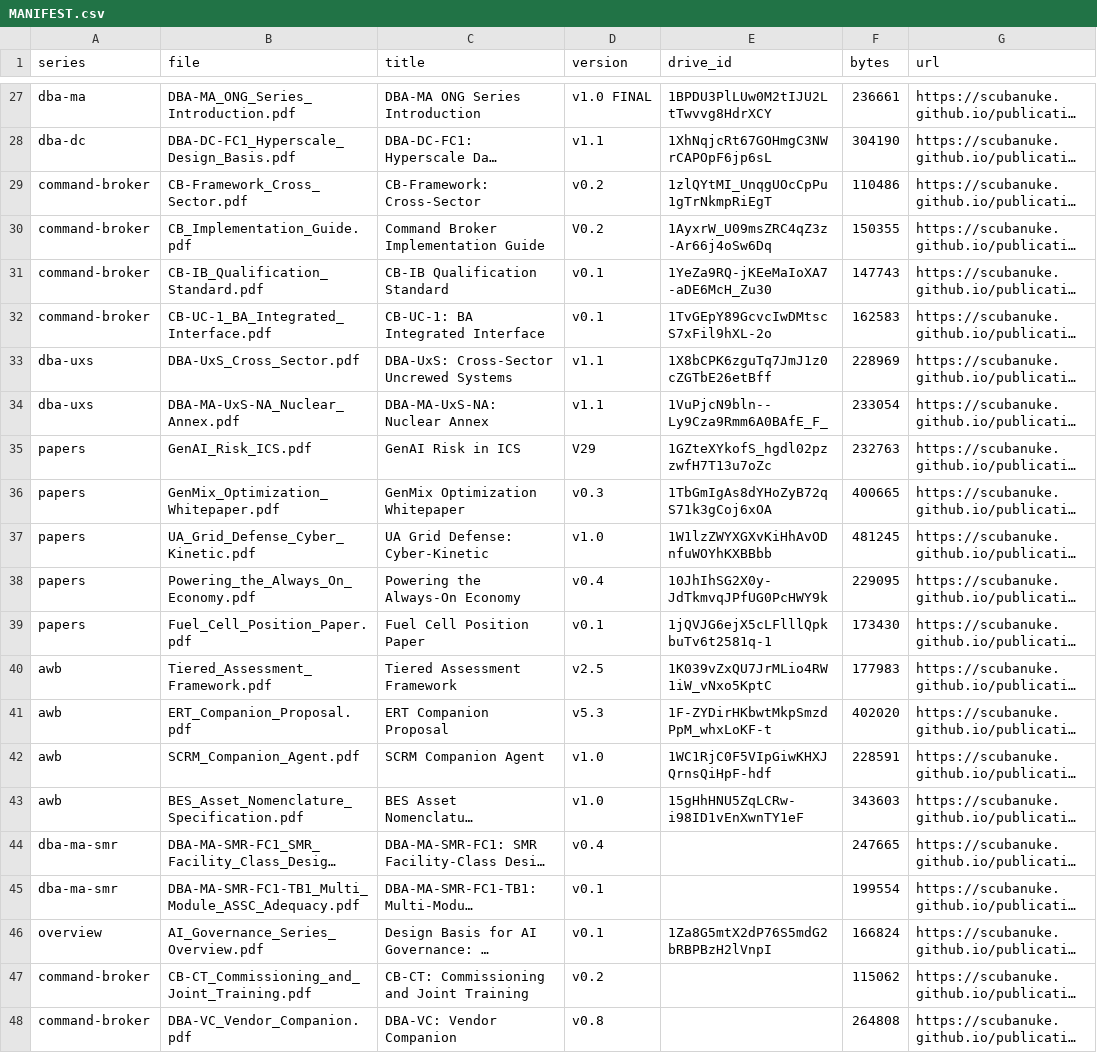
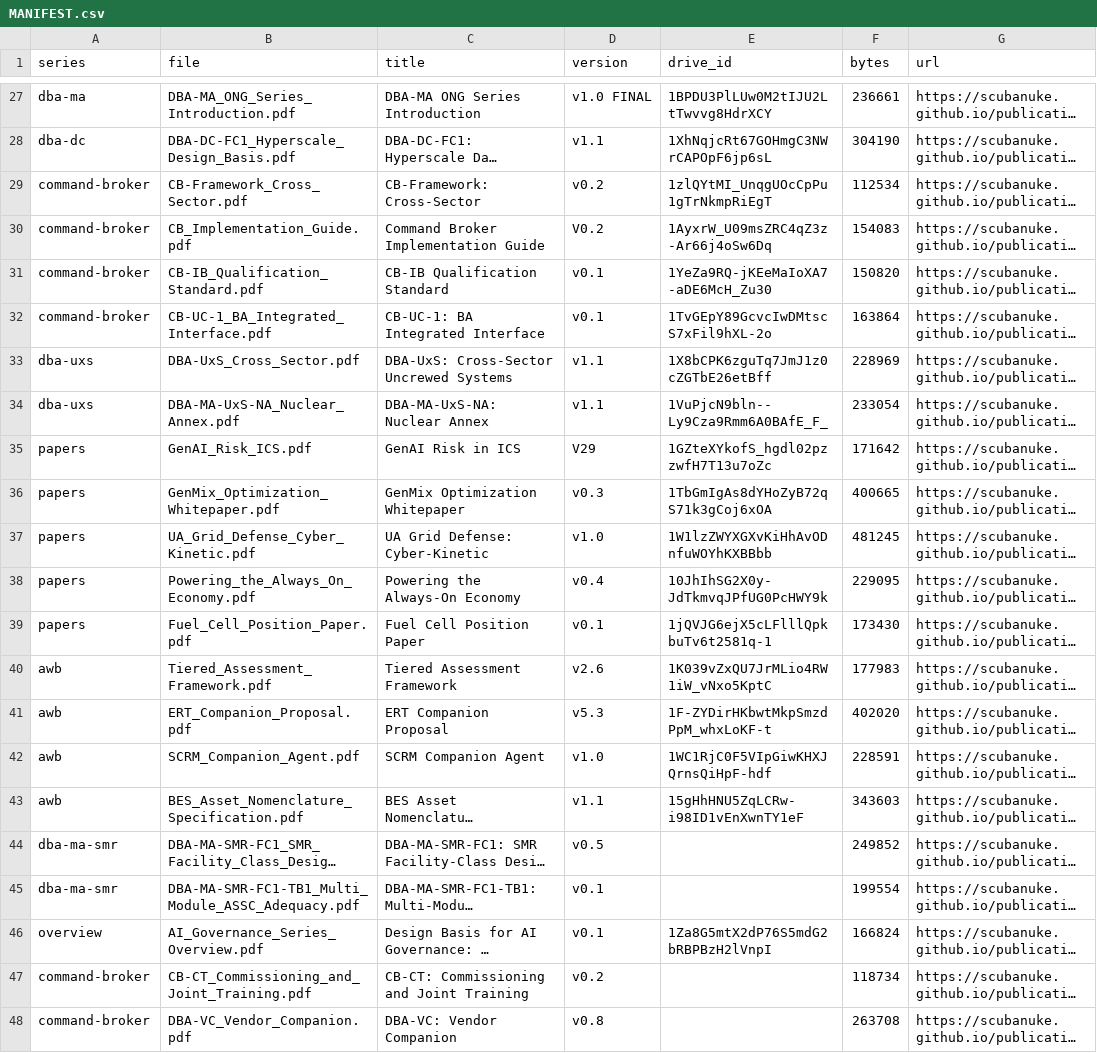
Before and after one commit to scubanuke/publications, a CSV file: MANIFEST.csv, drawn as a sheet; only a part is shown, gaps mark what is left out; long unchanged cells end in …; the diff covers the shown part only; the diff names each change by its address in the sheet, - before the commit and + after, or states it on an @@ line.

Commit message:
Correct index versions; record BES v1.1 as open
index.html
- TAF card 2.5 -> 2.6 (2026-08), version DOI 21813691
- SMR-FC1 card 0.4 -> 0.5 (2026-08), version DOI 21814883
- UA Grid meta now reads "authored 2025-03, published 2026-06"
- BES card left at v1.0 until its Zenodo New Version publishes

MANIFEST.csv
- TAF v2.6, SMR-FC1 v0.5, BES v1.1

ZENODO_DEPOSITS.md
- TAF section marked Done at v2.6
- BES flagged: v1.1 rendered but never registered; the served PDF
  still reads "[reserved on New Version]" where its DOI belongs
- Re-versions table: TAF and SMR-FC1 DONE with DOIs, BES OPEN
- Reserved-DOI table filled in

The PDFs were already current. Only the index labels and the
repo's own bookkeeping had drifted.

```diff
--- a/MANIFEST.csv
+++ b/MANIFEST.csv
-F29 (bytes): 110486
+F29 (bytes): 112534
-F30 (bytes): 150355
+F30 (bytes): 154083
-F31 (bytes): 147743
+F31 (bytes): 150820
-F32 (bytes): 162583
+F32 (bytes): 163864
-F35 (bytes): 232763
+F35 (bytes): 171642
-D40 (version): v2.5
+D40 (version): v2.6
-D43 (version): v1.0
+D43 (version): v1.1
-D44 (version): v0.4
+D44 (version): v0.5
-F44 (bytes): 247665
+F44 (bytes): 249852
-F47 (bytes): 115062
+F47 (bytes): 118734
-F48 (bytes): 264808
+F48 (bytes): 263708
```
Also changed, not shown: 24 edited cells elsewhere in this file, 7 other files.
